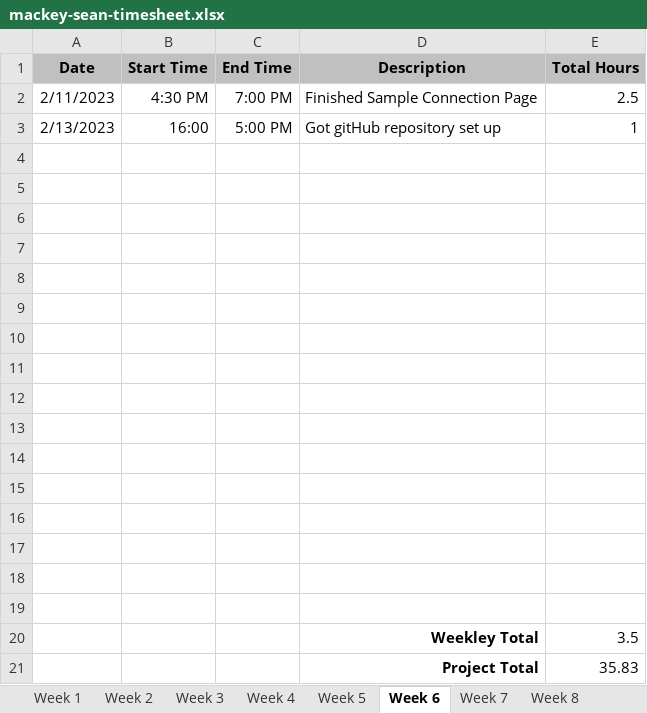
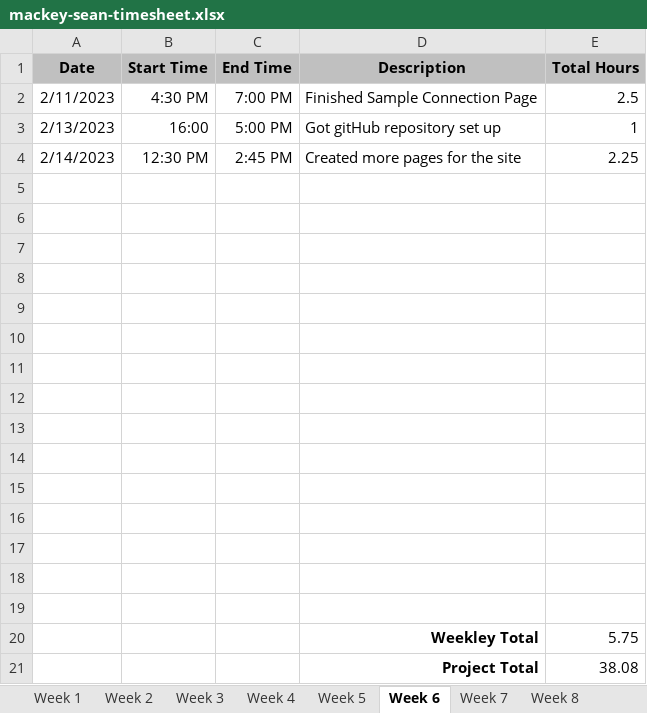
Before and after one commit to smackey129/AshevilleGamingLibrarySite, an Excel workbook: mackey-sean-timesheet.xlsx, sheet Week 6, drawn as a sheet; values as stored, in another font and other column widths than the file's, no borders; removed rows and columns are numbered as before the commit, all else as after; the diff names each change by its address in the sheet, - before the commit and + after, or states it on an @@ line.

Commit message:
Updated Timesheet for Week 6

```diff
--- a/mackey-sean-timesheet.xlsx (sheet Week 6)
+++ b/mackey-sean-timesheet.xlsx (sheet Week 6)
+row 4: 2/14/2023 | 12:30 PM | 2:45 PM | Created more pages for the site | 2.25
-row 20: (empty)
+row 20:  |  |  | Weekley Total | 5.75
-row 20:  |  |  | Weekley Total | 3.5
-E21 (Total Hours): 35.83
+E21 (Total Hours): 38.08
```
Also changed, not shown: sheet Final, sheet Week 7, sheet Week 9, sheet Week 10, sheet Week 8, sheet Week 12, 4 more sheets.
